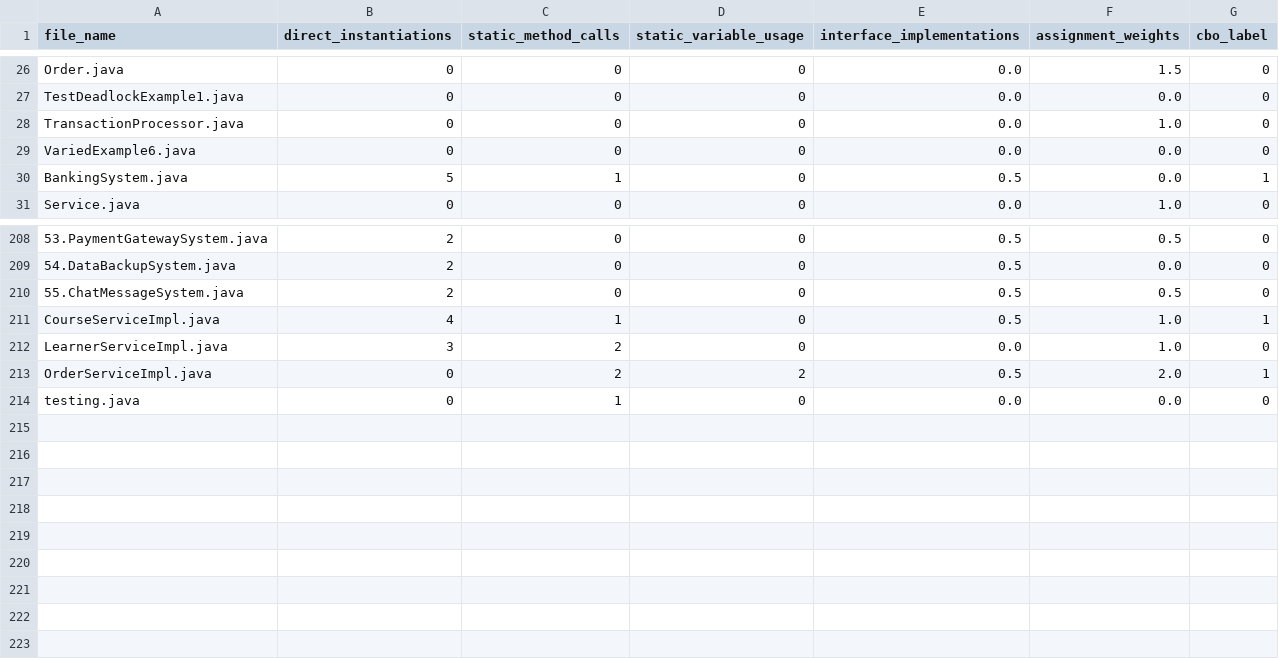
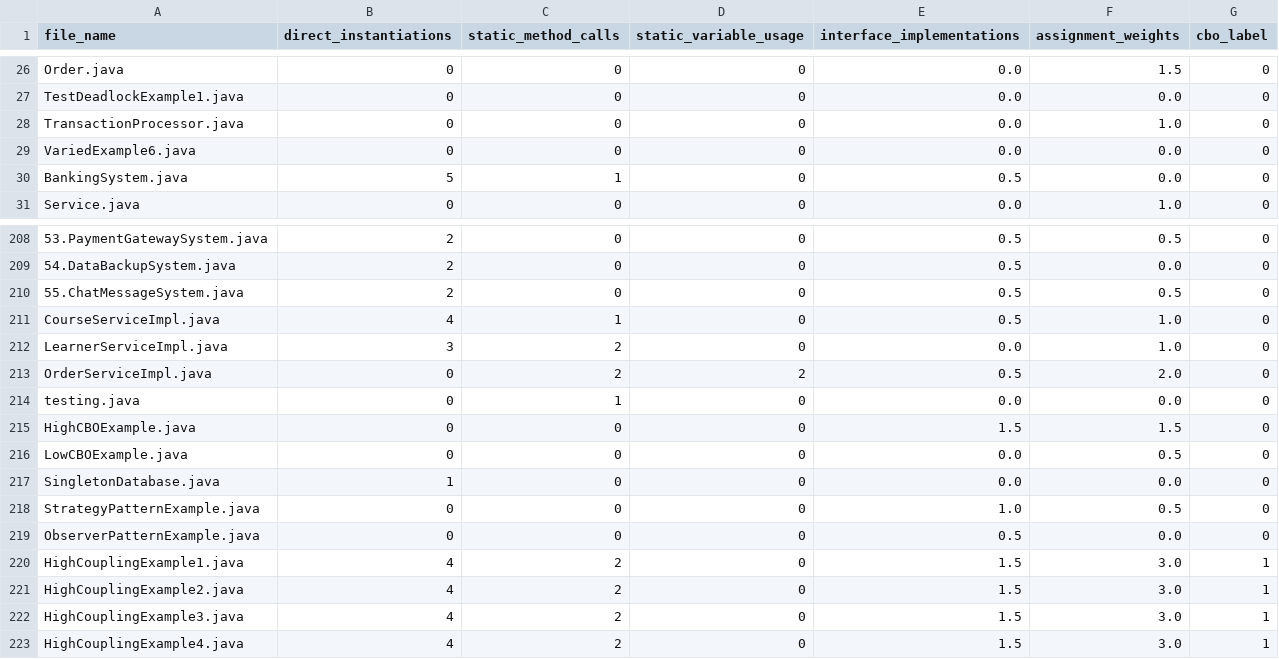
Before and after one commit to yasidew/Codeharbor-2.0, a CSV file: media/cbo_features_output.csv, drawn as a sheet; only a part is shown, gaps mark what is left out; the diff names each change by its address in the sheet, - before the commit and + after, or states it on an @@ line.

```diff
--- a/media/cbo_features_output.csv
+++ b/media/cbo_features_output.csv
-G30 (cbo_label): 1
+G30 (cbo_label): 0
-G211 (cbo_label): 1
+G211 (cbo_label): 0
-G213 (cbo_label): 1
+G213 (cbo_label): 0
+row 215: HighCBOExample.java | 0 | 0 | 0 | 1.5 | 1.5 | 0
+row 216: LowCBOExample.java | 0 | 0 | 0 | 0.0 | 0.5 | 0
+row 217: SingletonDatabase.java | 1 | 0 | 0 | 0.0 | 0.0 | 0
+row 218: StrategyPatternExample.java | 0 | 0 | 0 | 1.0 | 0.5 | 0
+row 219: ObserverPatternExample.java | 0 | 0 | 0 | 0.5 | 0.0 | 0
+row 220: HighCouplingExample1.java | 4 | 2 | 0 | 1.5 | 3.0 | 1
+row 221: HighCouplingExample2.java | 4 | 2 | 0 | 1.5 | 3.0 | 1
+row 222: HighCouplingExample3.java | 4 | 2 | 0 | 1.5 | 3.0 | 1
+row 223: HighCouplingExample4.java | 4 | 2 | 0 | 1.5 | 3.0 | 1
```
Also changed, not shown: 7 other files.
